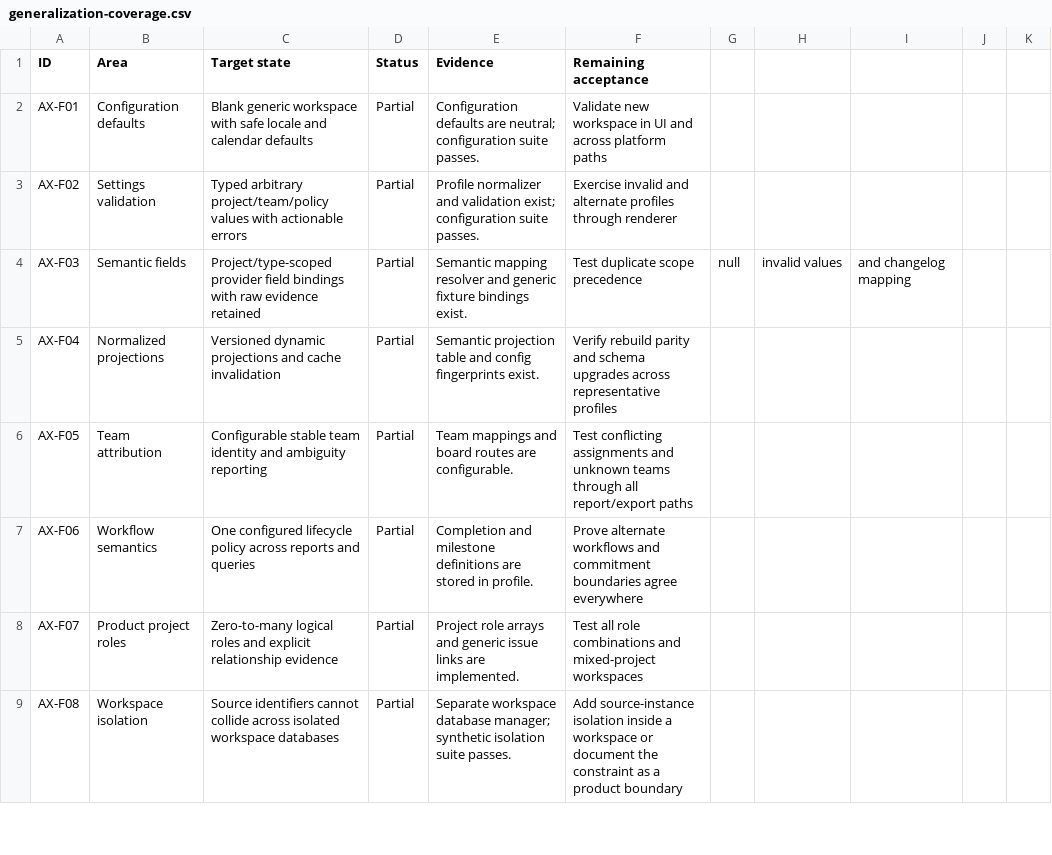
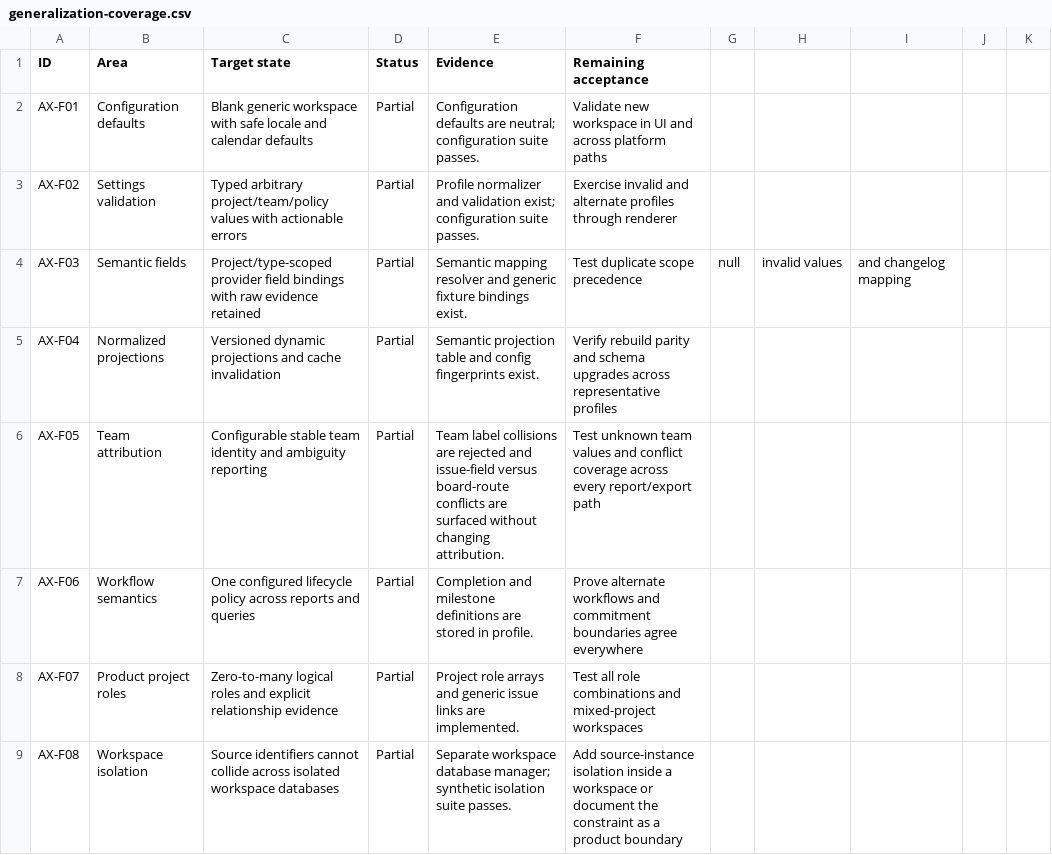
Before and after one commit to tahamoeini/AXILOOM, a CSV file: docs/generalization-coverage.csv, drawn as a sheet; only a part is shown.

Commit message:
fix: surface ambiguous team attribution in metrics

```diff
--- a/docs/generalization-coverage.csv
+++ b/docs/generalization-coverage.csv
@@ -5,3 +5,3 @@ AX-F03,Semantic fields,Project/type-scoped provider field bindings with raw evid
 AX-F04,Normalized projections,Versioned dynamic projections and cache invalidation,Partial,"Semantic projection table and config fingerprints exist.",Verify rebuild parity and schema upgrades across representative profiles
-AX-F05,Team attribution,Configurable stable team identity and ambiguity reporting,Partial,"Team mappings and board routes are configurable.",Test conflicting assignments and unknown teams through all report/export paths
+AX-F05,Team attribution,Configurable stable team identity and ambiguity reporting,Partial,"Team label collisions are rejected and issue-field versus board-route conflicts are surfaced without changing attribution.",Test unknown team values and conflict coverage across every report/export path
 AX-F06,Workflow semantics,One configured lifecycle policy across reports and queries,Partial,"Completion and milestone definitions are stored in profile.",Prove alternate workflows and commitment boundaries agree everywhere
```
Also changed, not shown: 7 other files.
